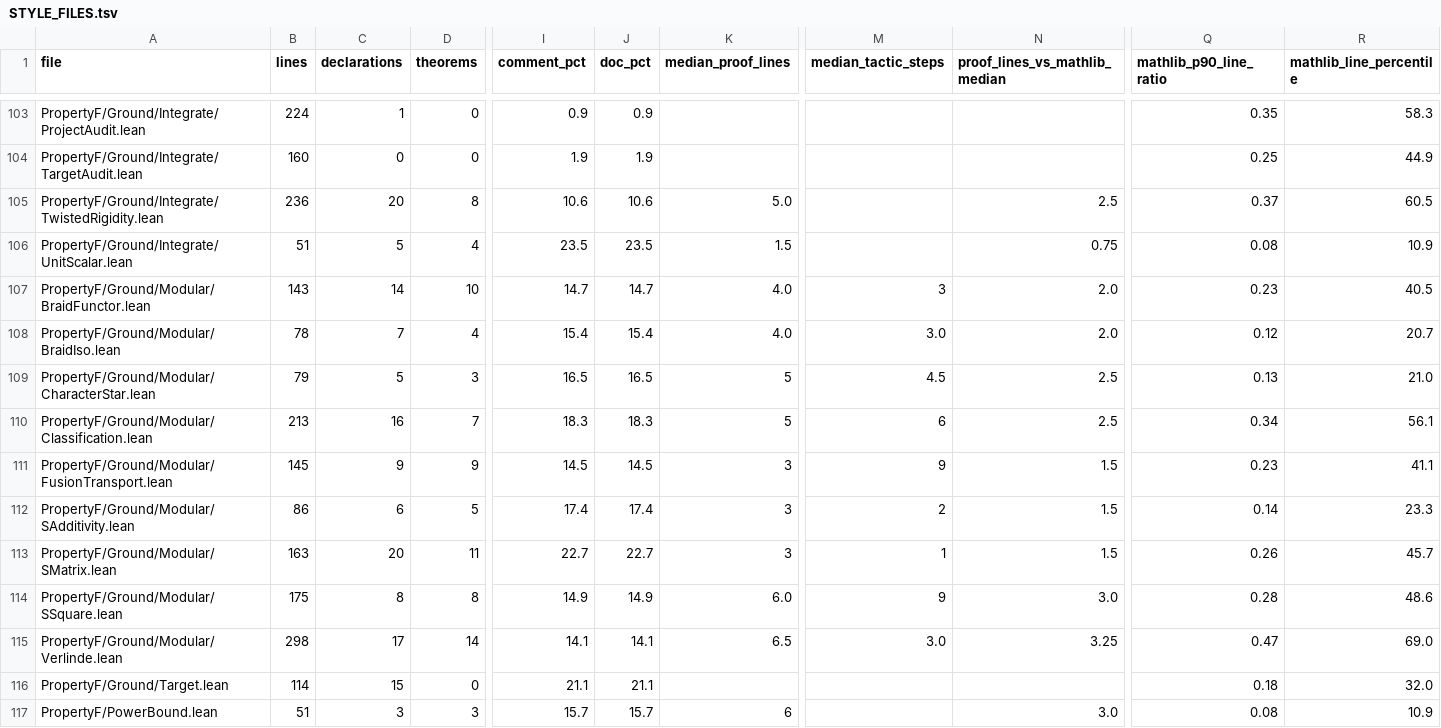
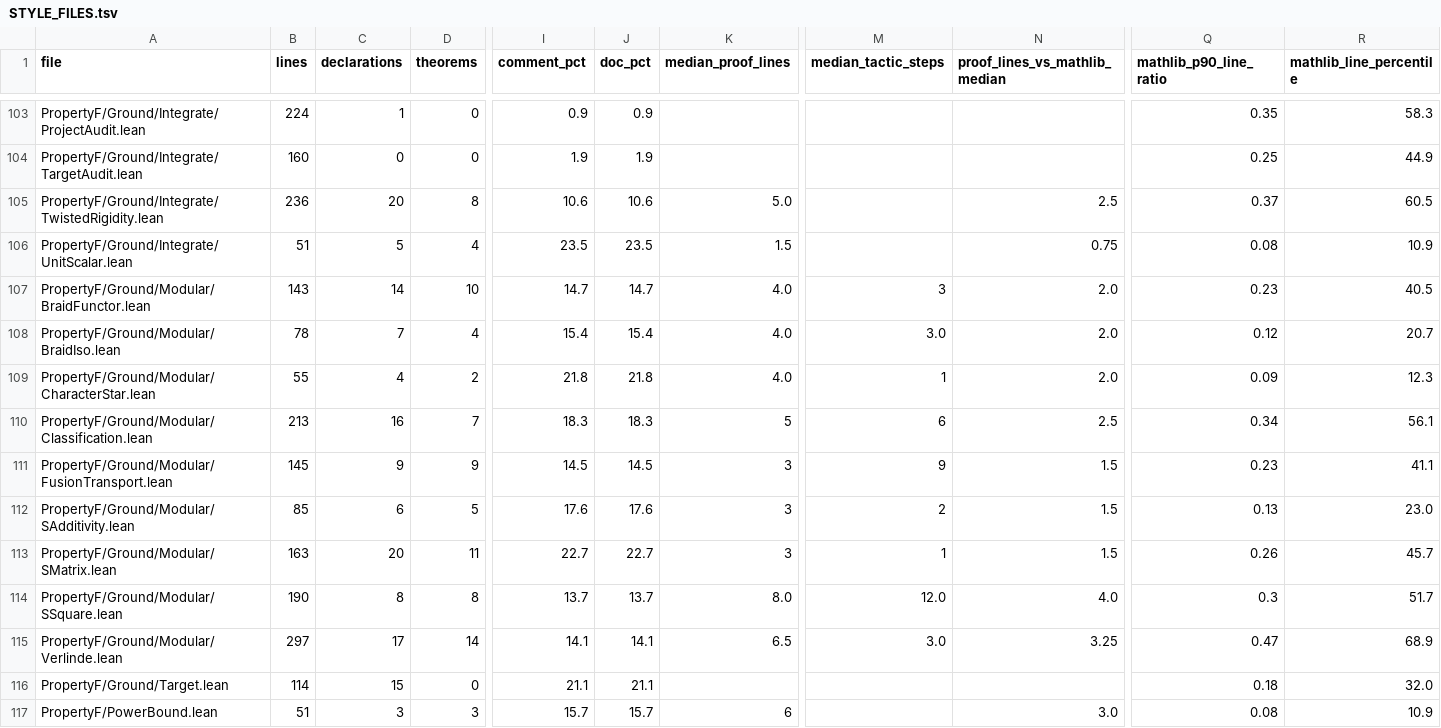
Before and after one commit to project-numina/mtc, a TSV file: STYLE_FILES.tsv, drawn as a sheet; only a part is shown, gaps mark what is left out; the diff covers the shown part only; the diff names each change by its address in the sheet, - before the commit and + after, or states it on an @@ line.

```diff
--- a/STYLE_FILES.tsv
+++ b/STYLE_FILES.tsv
-B109 (lines): 79
+B109 (lines): 55
-C109 (declarations): 5
+C109 (declarations): 4
-D109 (theorems): 3
+D109 (theorems): 2
-I109 (comment_pct): 16.5
+I109 (comment_pct): 21.8
-J109 (doc_pct): 16.5
+J109 (doc_pct): 21.8
-K109 (median_proof_lines): 5
+K109 (median_proof_lines): 4.0
-M109 (median_tactic_steps): 4.5
+M109 (median_tactic_steps): 1
-N109 (proof_lines_vs_mathlib_median): 2.5
+N109 (proof_lines_vs_mathlib_median): 2.0
-Q109 (mathlib_p90_line_ratio): 0.13
+Q109 (mathlib_p90_line_ratio): 0.09
-R109 (mathlib_line_percentile): 21.0
+R109 (mathlib_line_percentile): 12.3
-B112 (lines): 86
+B112 (lines): 85
-I112 (comment_pct): 17.4
+I112 (comment_pct): 17.6
-J112 (doc_pct): 17.4
+J112 (doc_pct): 17.6
-Q112 (mathlib_p90_line_ratio): 0.14
+Q112 (mathlib_p90_line_ratio): 0.13
-R112 (mathlib_line_percentile): 23.3
+R112 (mathlib_line_percentile): 23.0
-B114 (lines): 175
+B114 (lines): 190
-I114 (comment_pct): 14.9
+I114 (comment_pct): 13.7
-J114 (doc_pct): 14.9
+J114 (doc_pct): 13.7
-K114 (median_proof_lines): 6.0
+K114 (median_proof_lines): 8.0
-M114 (median_tactic_steps): 9
+M114 (median_tactic_steps): 12.0
-N114 (proof_lines_vs_mathlib_median): 3.0
+N114 (proof_lines_vs_mathlib_median): 4.0
-Q114 (mathlib_p90_line_ratio): 0.28
+Q114 (mathlib_p90_line_ratio): 0.3
-R114 (mathlib_line_percentile): 48.6
+R114 (mathlib_line_percentile): 51.7
-B115 (lines): 298
+B115 (lines): 297
-R115 (mathlib_line_percentile): 69.0
+R115 (mathlib_line_percentile): 68.9
```
Also changed, not shown: 45 edited cells elsewhere in this file, STYLE_DECLARATIONS.tsv, 2 other files.
